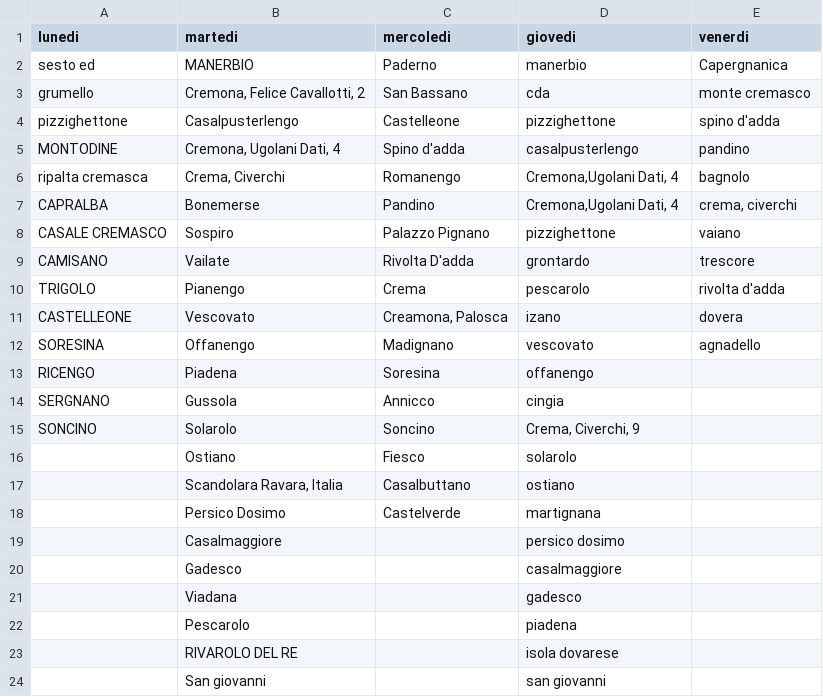
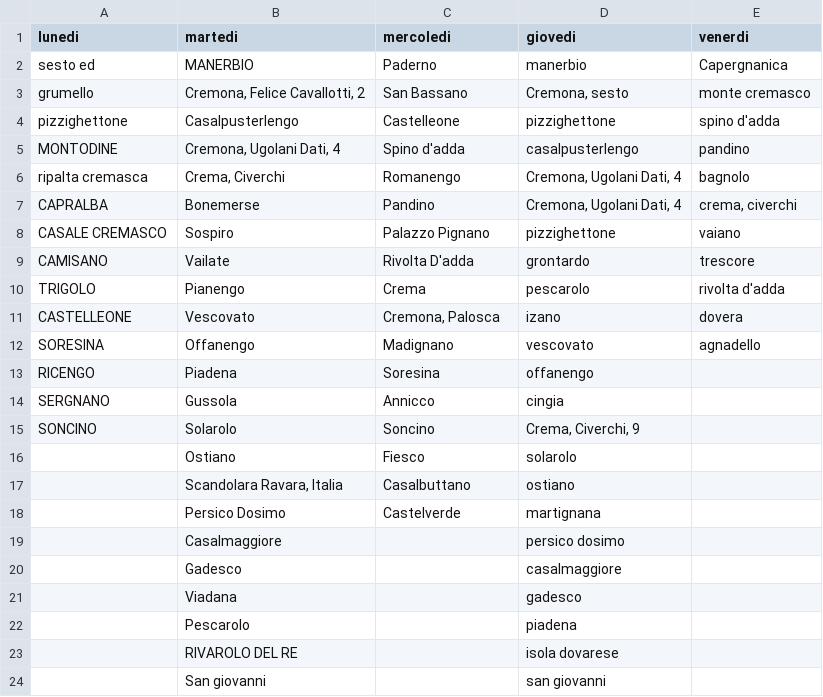
Before and after one commit to MassimoCavagna/Bachelor-Thesis, a CSV file: route.csv, drawn as a sheet; the diff names each change by its address in the sheet, - before the commit and + after, or states it on an @@ line.

Commit message:
Checked route city names and calculated f1 and f2 route

```diff
--- a/route.csv
+++ b/route.csv
-D3 (giovedi): cda
+D3 (giovedi): Cremona, sesto
-D6:D7 (giovedi): Cremona,Ugolani Dati, 4
+D6:D7 (giovedi): Cremona, Ugolani Dati, 4
-C11 (mercoledi): Creamona, Palosca
+C11 (mercoledi): Cremona, Palosca
```
Also changed, not shown: times_computed.csv, 2 other files.
